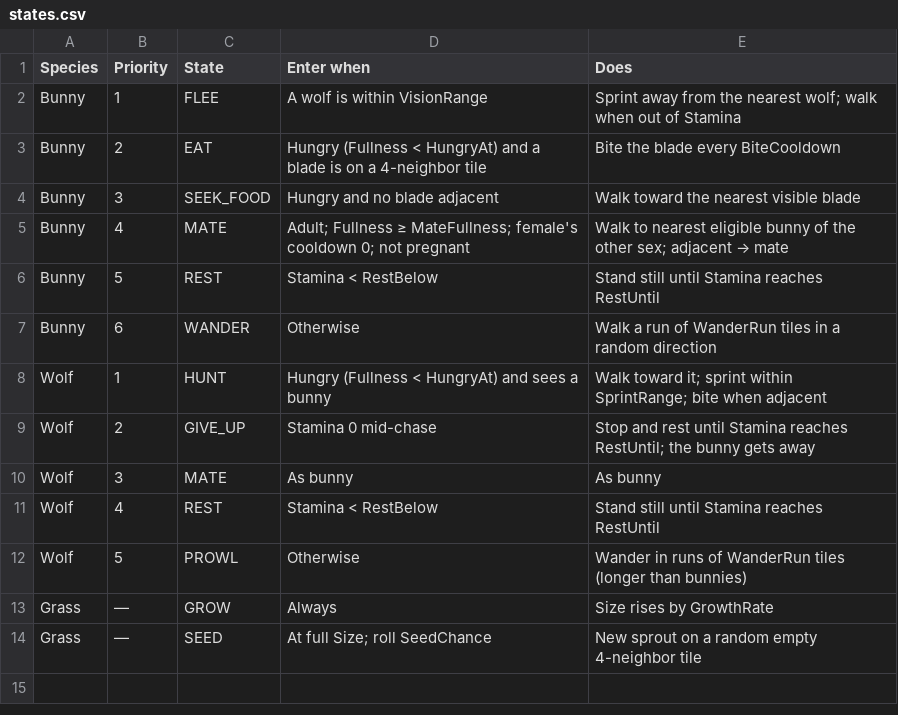
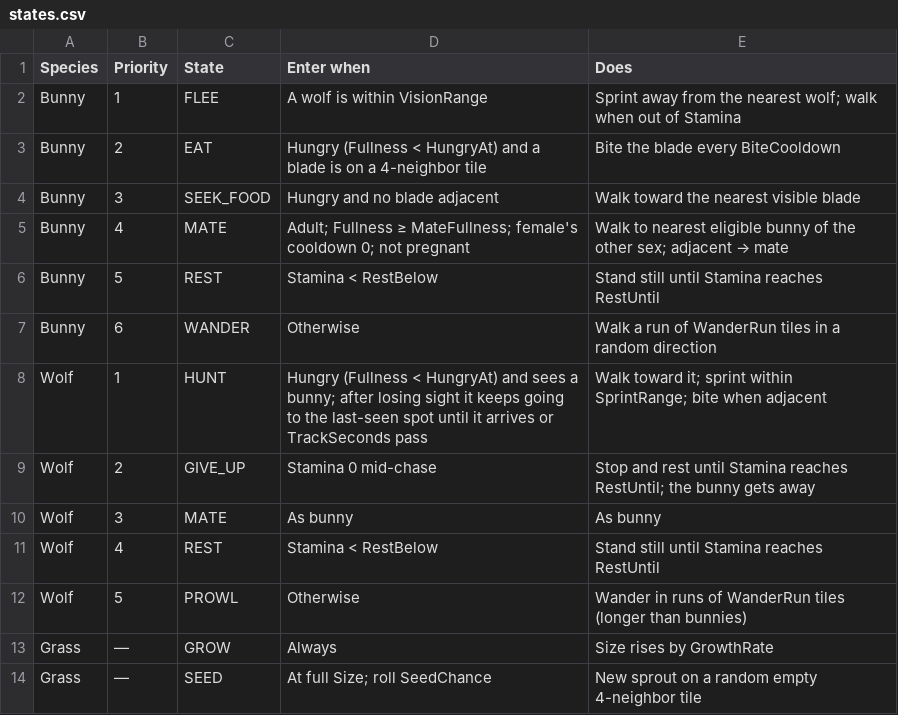
Before and after one commit to pbrinnel/pbrinnel.github.io, a CSV file: Life/tables/states.csv, drawn as a sheet.

```diff
--- a/Life/tables/states.csv
+++ b/Life/tables/states.csv
@@ -7,3 +7,3 @@ Bunny,5,REST,Stamina < RestBelow,Stand still until Stamina reaches RestUntil
 Bunny,6,WANDER,Otherwise,Walk a run of WanderRun tiles in a random direction
-Wolf,1,HUNT,Hungry (Fullness < HungryAt) and sees a bunny,Walk toward it; sprint within SprintRange; bite when adjacent
+Wolf,1,HUNT,Hungry (Fullness < HungryAt) and sees a bunny; after losing sight it keeps going to the last-seen spot until it arrives or TrackSeconds pass,Walk toward it; sprint within SprintRange; bite when adjacent
 Wolf,2,GIVE_UP,Stamina 0 mid-chase,Stop and rest until Stamina reaches RestUntil; the bunny gets away
```
Also changed, not shown: Life/tables/species.csv, 6 other files.
